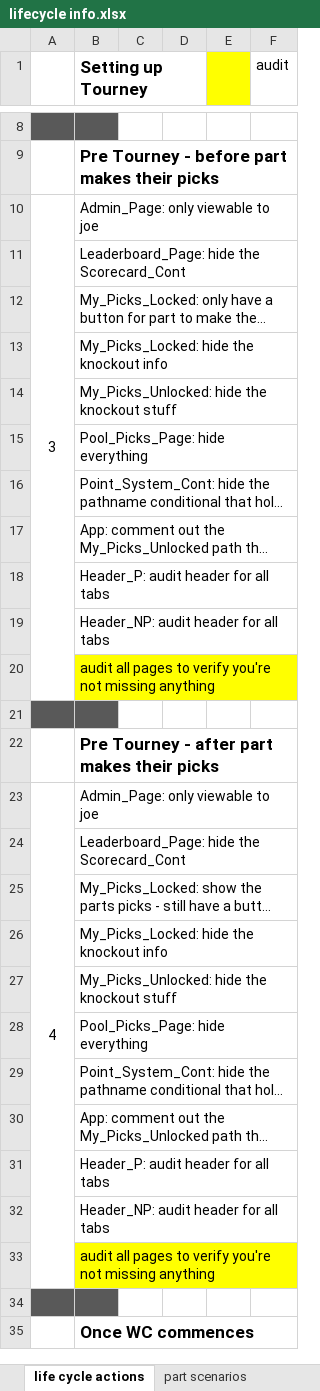
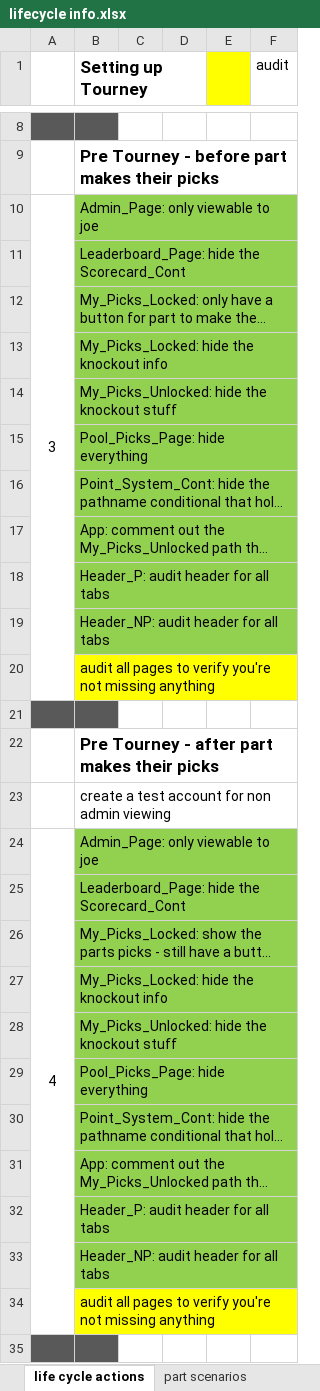
Before and after one commit to jpcollins19/world-cup-heroku, an Excel workbook: excel docs/lifecycle info.xlsx, sheet life cycle actions, drawn as a sheet; only a part is shown, gaps mark what is left out; the shorter side is filled out with more unchanged rows; long unchanged cells end in …; values as stored, in another font and other column widths than the file's, no borders; addresses are those after the commit; the diff covers the shown part only; the diff names each change by its address in the sheet, - before the commit and + after, or states it on an @@ line.

```diff
--- a/excel docs/lifecycle info.xlsx (sheet life cycle actions)
+++ b/excel docs/lifecycle info.xlsx (sheet life cycle actions)
-B10:B19 fill: none
+B10:B19 fill: #92D050
+row 23:  | create a test account for non admin viewing
-B24:B33 fill: none
+B24:B33 fill: #92D050
```
Also changed, not shown: 1 added row, 2 edited cells and cell formats elsewhere in this sheet, sheet error testing, excel docs/java testing-audit info.xlsx, 19 other files.
